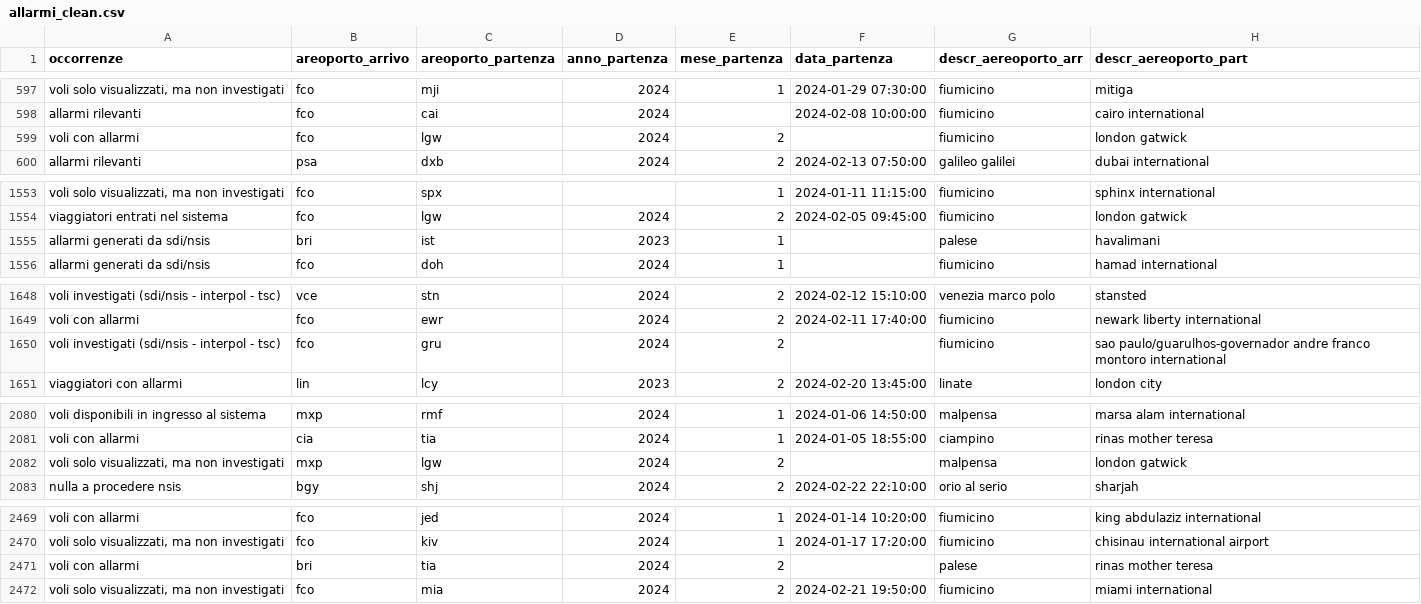
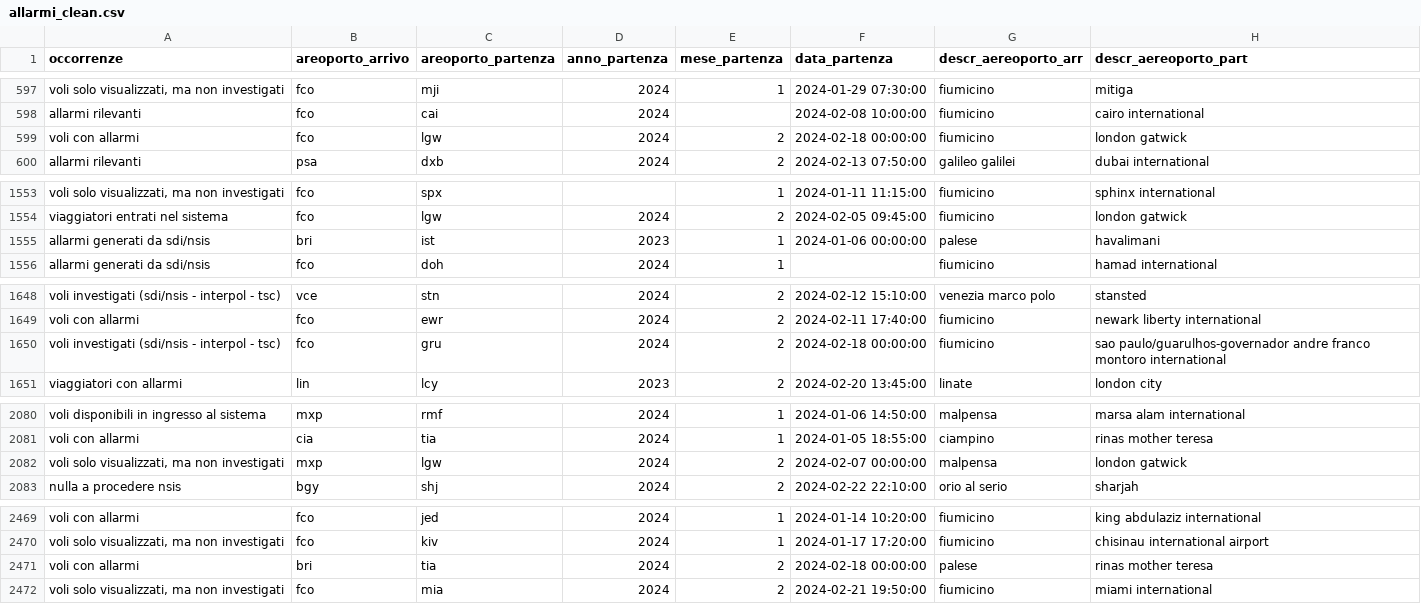
Before and after one commit to stefanotractor/FBI-Agents-817541, a CSV file: output/allarmi_clean.csv, drawn as a sheet; only a part is shown, gaps mark what is left out; the diff covers the shown part only; the diff names each change by its address in the sheet, - before the commit and + after, or states it on an @@ line.

```diff
--- a/output/allarmi_clean.csv
+++ b/output/allarmi_clean.csv
-F599 (data_partenza): (empty)
+F599 (data_partenza): 2024-02-18 00:00:00
-F1555 (data_partenza): (empty)
+F1555 (data_partenza): 2024-01-06 00:00:00
-F1650 (data_partenza): (empty)
+F1650 (data_partenza): 2024-02-18 00:00:00
-F2082 (data_partenza): (empty)
+F2082 (data_partenza): 2024-02-07 00:00:00
-F2471 (data_partenza): (empty)
+F2471 (data_partenza): 2024-02-18 00:00:00
```
Also changed, not shown: 8 edited cells elsewhere in this file, 7 other files.
